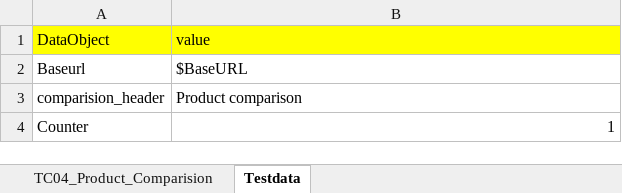
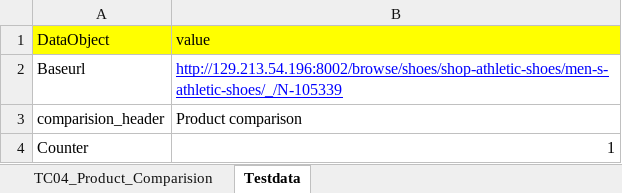
Before and after one commit to RKLogixal/AFEES_Sanity_Suite, an Excel workbook: Input_files/Actual_testcases/AFEES/ALL_PAGES/END_TO_END/TC04_Product_Comparision.xlsx, sheet Testdata, drawn as a sheet; values as stored, in another font and other column widths than the file's, no borders; the diff names each change by its address in the sheet, - before the commit and + after, or states it on an @@ line.

```diff
--- a/Input_files/Actual_testcases/AFEES/ALL_PAGES/END_TO_END/TC04_Product_Comparision.xlsx (sheet Testdata)
+++ b/Input_files/Actual_testcases/AFEES/ALL_PAGES/END_TO_END/TC04_Product_Comparision.xlsx (sheet Testdata)
-B2 (value): $BaseURL
+B2 (value): http://129.213.54.196:8002/browse/shoes/shop-athletic-shoes/men-s-athletic-shoes/_/N-105339
@@ B2 underline: off → on, text colour: black → #0000FF @@
```
Also changed, not shown: sheet TC04_Product_Comparision, Input_files/Actual_testcases/AFEES/ALL_PAGES/END_TO_END/TC02_PLP_Check.xlsx, Input_files/Actual_testcases/AFEES/ALL_PAGES/END_TO_END/TC03_PDP_Check.xlsx, 3 other files.
